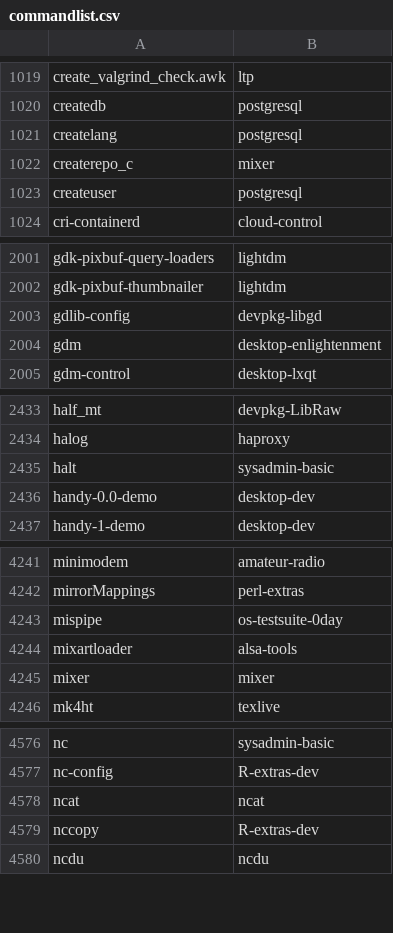
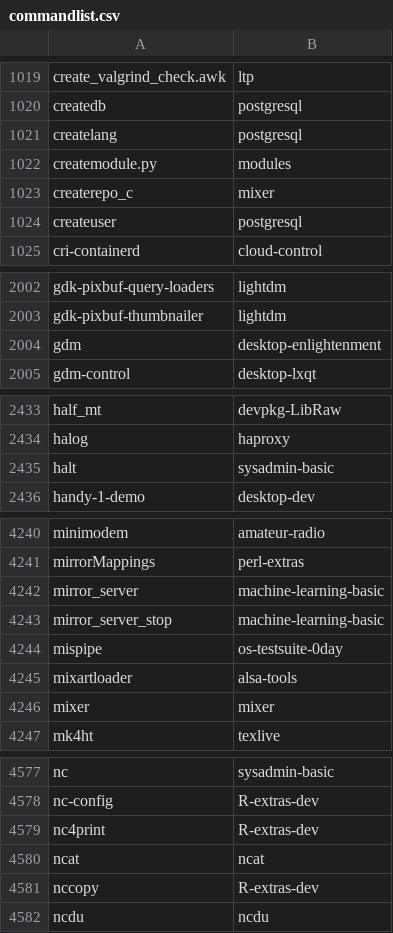
Before and after one commit to clearlinux-pkgs/cnf, a CSV file: commandlist.csv, drawn as a sheet; only a part is shown, gaps mark what is left out; removed rows and columns are numbered as before the commit, all else as after; the diff covers the shown part only; the diff names each change by its address in the sheet, - before the commit and + after, or states it on an @@ line.

Commit message:
update command list for 34780

```diff
--- a/commandlist.csv
+++ b/commandlist.csv
+row 1022: createmodule.py | modules
-row 2003: gdlib-config | devpkg-libgd
-row 2436: handy-0.0-demo | desktop-dev
+row 4242: mirror_server | machine-learning-basic
+row 4243: mirror_server_stop | machine-learning-basic
+row 4579: nc4print | R-extras-dev
```
Also changed, not shown: 2 added rows elsewhere in this file, 2 other files.
